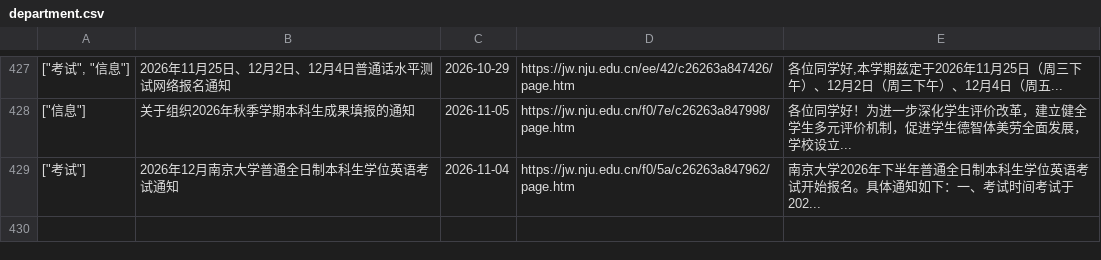
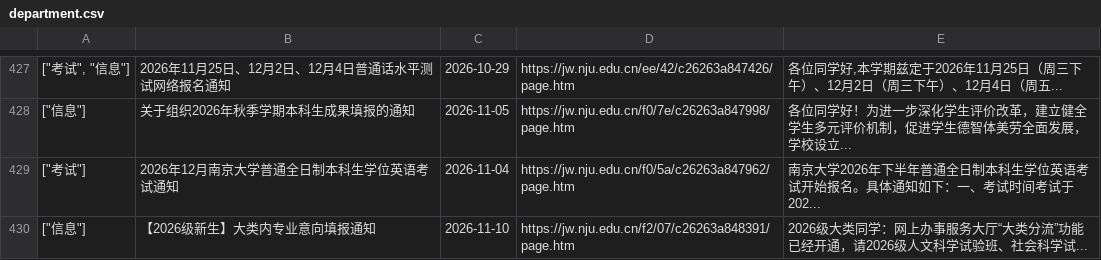
Before and after one commit to Chen-Rong-Zi/nju-jw, a CSV file: department.csv, drawn as a sheet; only a part is shown, gaps mark what is left out; the diff names each change by its address in the sheet, - before the commit and + after, or states it on an @@ line.

```diff
--- a/department.csv
+++ b/department.csv
+row 430: ["信息"] | 【2026级新生】大类内专业意向填报通知 | 2026-11-10 | https://jw.nju.edu.cn/f2/07/c26263a848391/page.htm | 2026级大类同学：网上办事服务大厅“大类分流”功能已经开通，请2026级人文科学试验班、社会科学试...
```
Also changed, not shown: 1 other file.
